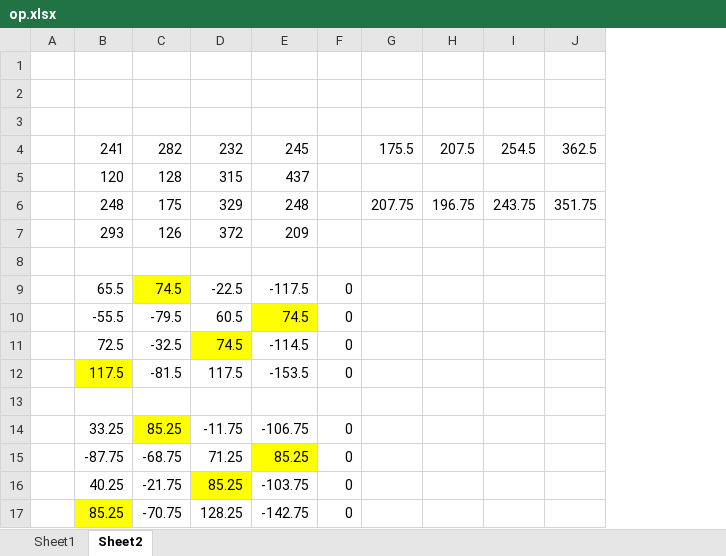
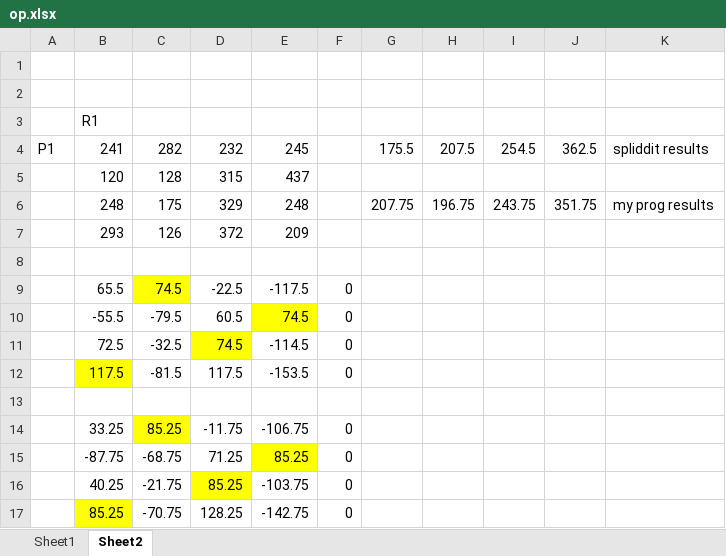
Before and after one commit to tanvinerkar/fair-rent-division, an Excel workbook: op.xlsx, sheet Sheet2, drawn as a sheet; values as stored, in another font and other column widths than the file's, no borders; removed rows and columns are numbered as before the commit, all else as after; the diff names each change by its address in the sheet, - before the commit and + after, or states it on an @@ line.

```diff
--- a/op.xlsx (sheet Sheet2)
+++ b/op.xlsx (sheet Sheet2)
-column A, empty
+column A, row 4: P1
+column K, rows 4-6: spliddit results |  | my prog results
-B3: (empty)
+B3: R1
```
Also changed, not shown: 8 other files.
